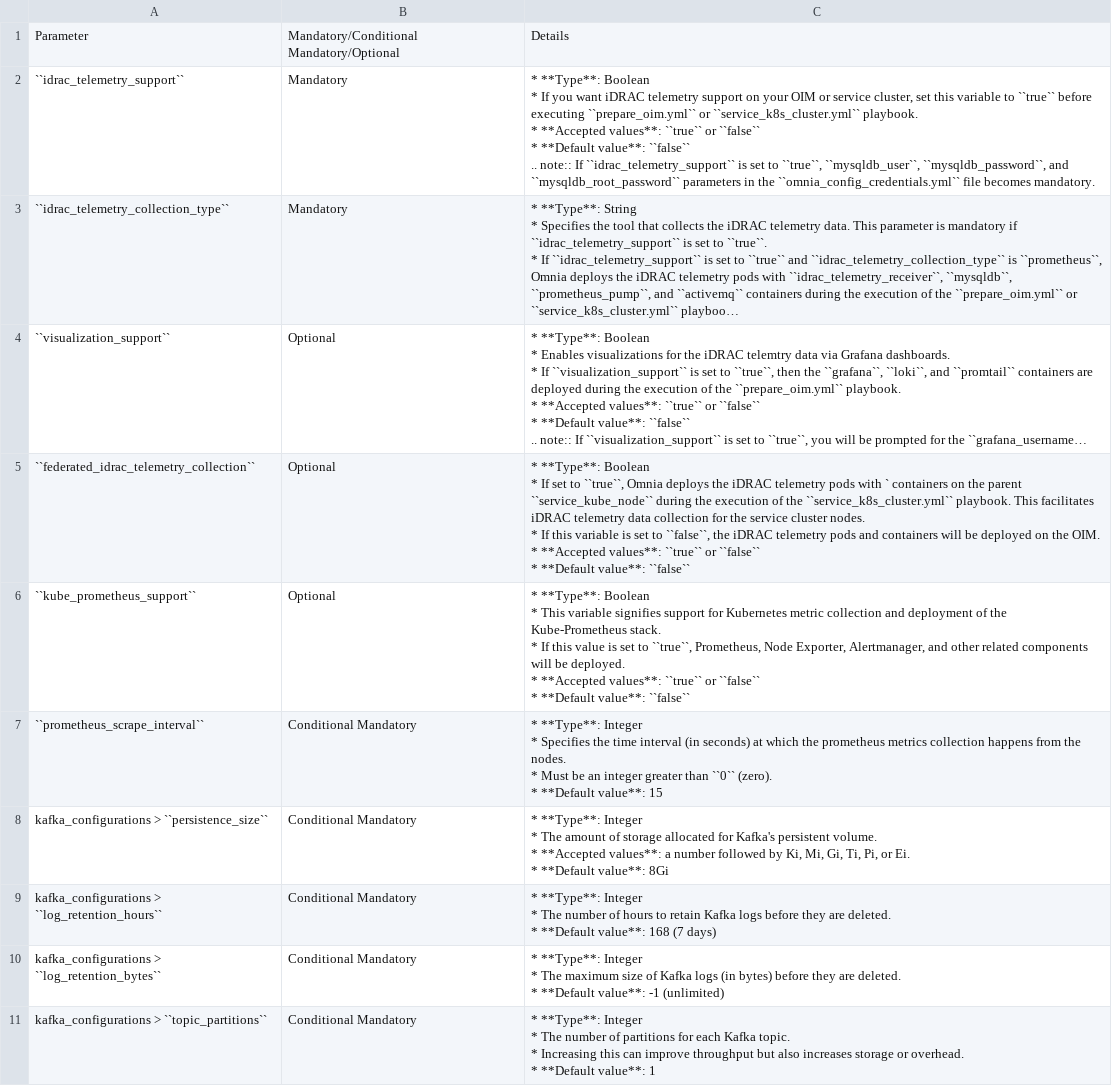
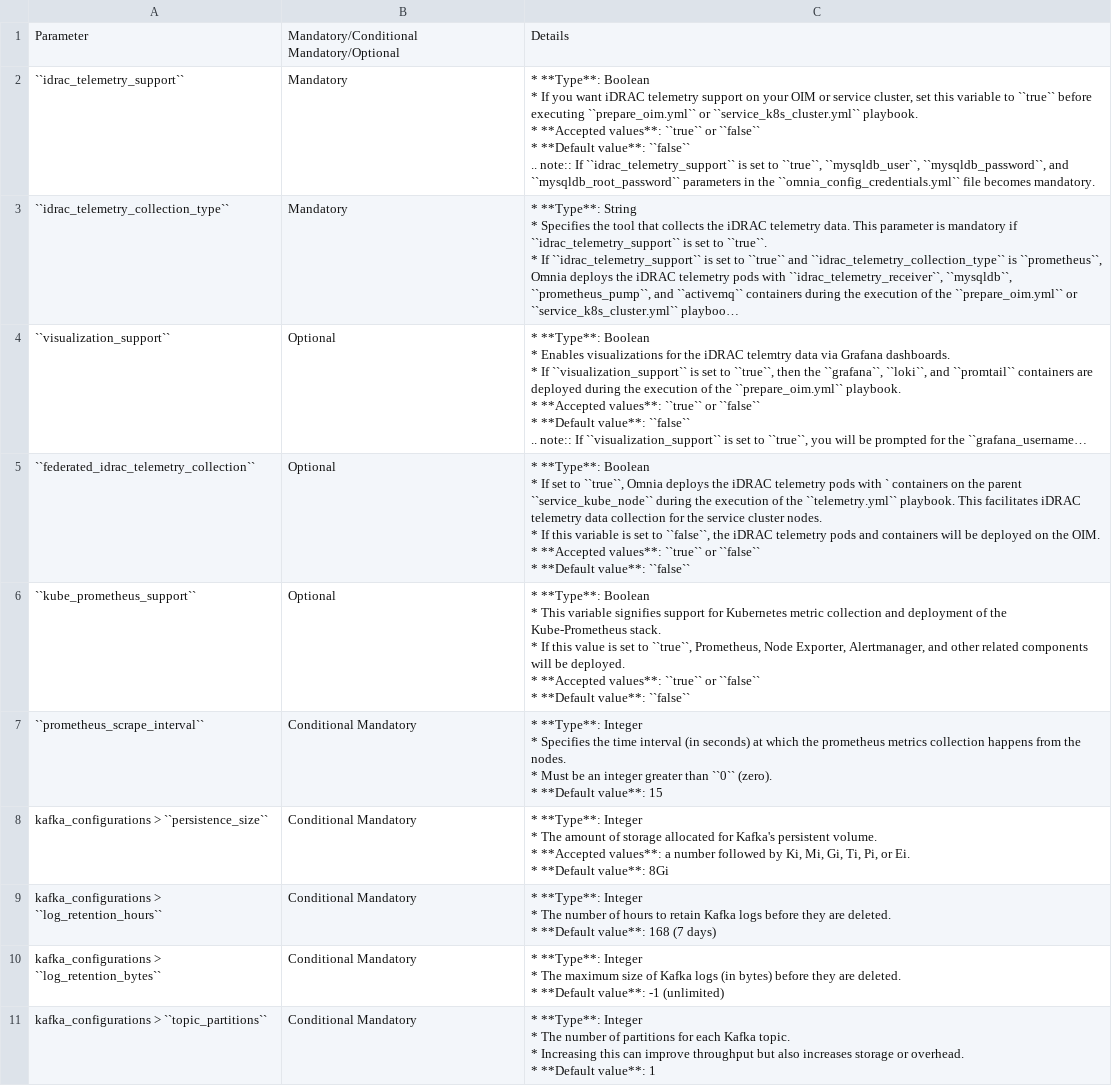
Before and after one commit to sbasu96/omnia, a CSV file: docs/source/Tables/telemetry_config.csv, drawn as a sheet; long unchanged cells end in …; the diff names each change by its address in the sheet, - before the commit and + after, or states it on an @@ line.

```diff
--- a/docs/source/Tables/telemetry_config.csv
+++ b/docs/source/Tables/telemetry_config.csv
-C5: …of the ``service_k8s_cluster.yml`` playbook. This…
+C5: …of the ``telemetry.yml`` playbook. This…
```
Also changed, not shown: 1 other file.
